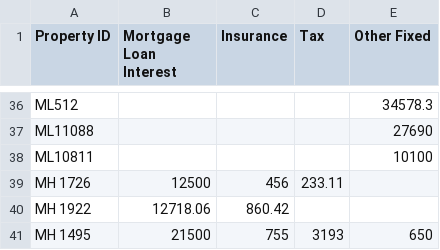
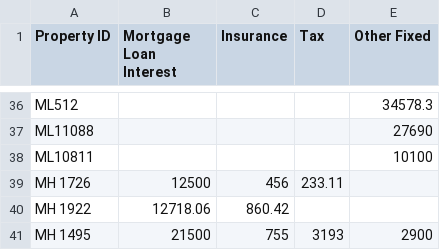
Before and after one commit to Nancy398/Leasing-price-strategies, a CSV file: Cost.csv, drawn as a sheet; only a part is shown, gaps mark what is left out.

Commit message:
Revise cost data in Cost.csv
Updated cost data for various properties, including mortgage interest, insurance, tax, and other fixed costs.

```diff
--- a/Cost.csv
+++ b/Cost.csv
@@ -40,2 +40,2 @@ MH 1726,12500,456,233.11,
 MH 1922,12718.06,860.42,,
-MH 1495,21500,755,3193,650
+MH 1495,21500,755,3193,2900
```
